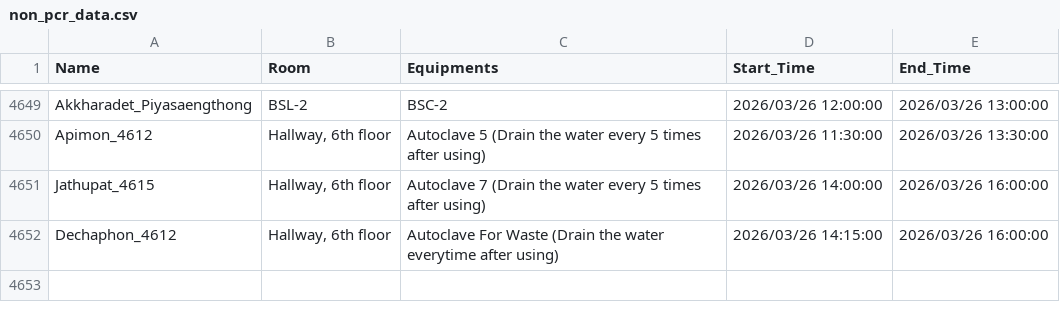
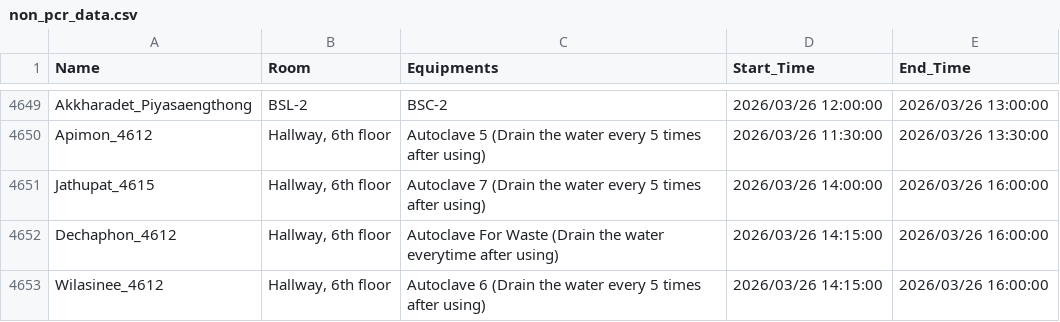
Before and after one commit to GeneticsKU/Lab-Equipments_Reservation, a CSV file: non_pcr_data.csv, drawn as a sheet; only a part is shown, gaps mark what is left out; the diff names each change by its address in the sheet, - before the commit and + after, or states it on an @@ line.

Commit message:
Update non_pcr_data.csv

```diff
--- a/non_pcr_data.csv
+++ b/non_pcr_data.csv
+row 4653: Wilasinee_4612 | Hallway, 6th floor | Autoclave 6 (Drain the water every 5 times after using) | 2026/03/26 14:15:00 | 2026/03/26 16:00:00
```
